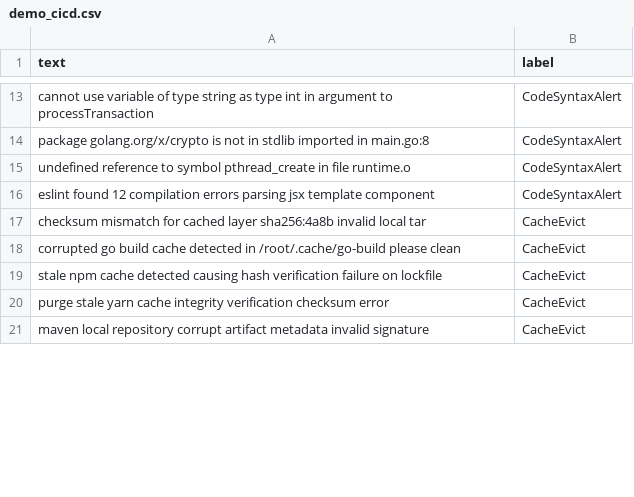
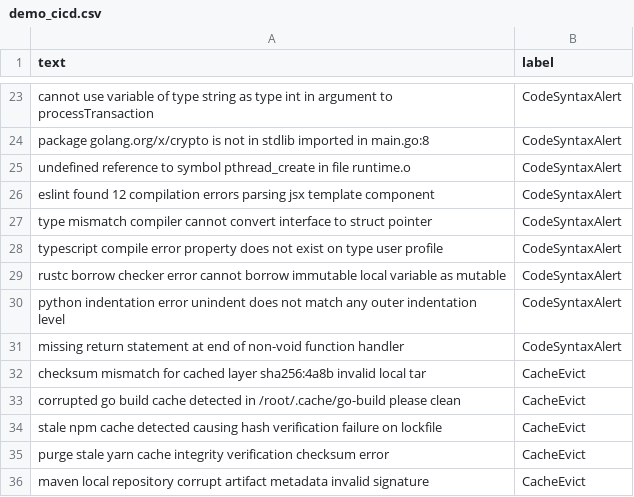
Before and after one commit to gluedays-cyber/IntelliBranch, a CSV file: data/demo_cicd.csv, drawn as a sheet; only a part is shown, gaps mark what is left out; the diff covers the shown part only.

```diff
--- a/data/demo_cicd.csv
+++ b/data/demo_cicd.csv
@@ -16,2 +26,7 @@ undefined reference to symbol pthread_create in file runtime.o,CodeSyntaxAlert
 eslint found 12 compilation errors parsing jsx template component,CodeSyntaxAlert
+type mismatch compiler cannot convert interface to struct pointer,CodeSyntaxAlert
+typescript compile error property does not exist on type user profile,CodeSyntaxAlert
+rustc borrow checker error cannot borrow immutable local variable as mutable,CodeSyntaxAlert
+python indentation error unindent does not match any outer indentation level,CodeSyntaxAlert
+missing return statement at end of non-void function handler,CodeSyntaxAlert
 checksum mismatch for cached layer sha256:4a8b invalid local tar,CacheEvict
```
Also changed, not shown: 12 added rows and 2 moved rows elsewhere in this file, data/demo_fintech.csv, data/demo_iot.csv, 1 other file.
